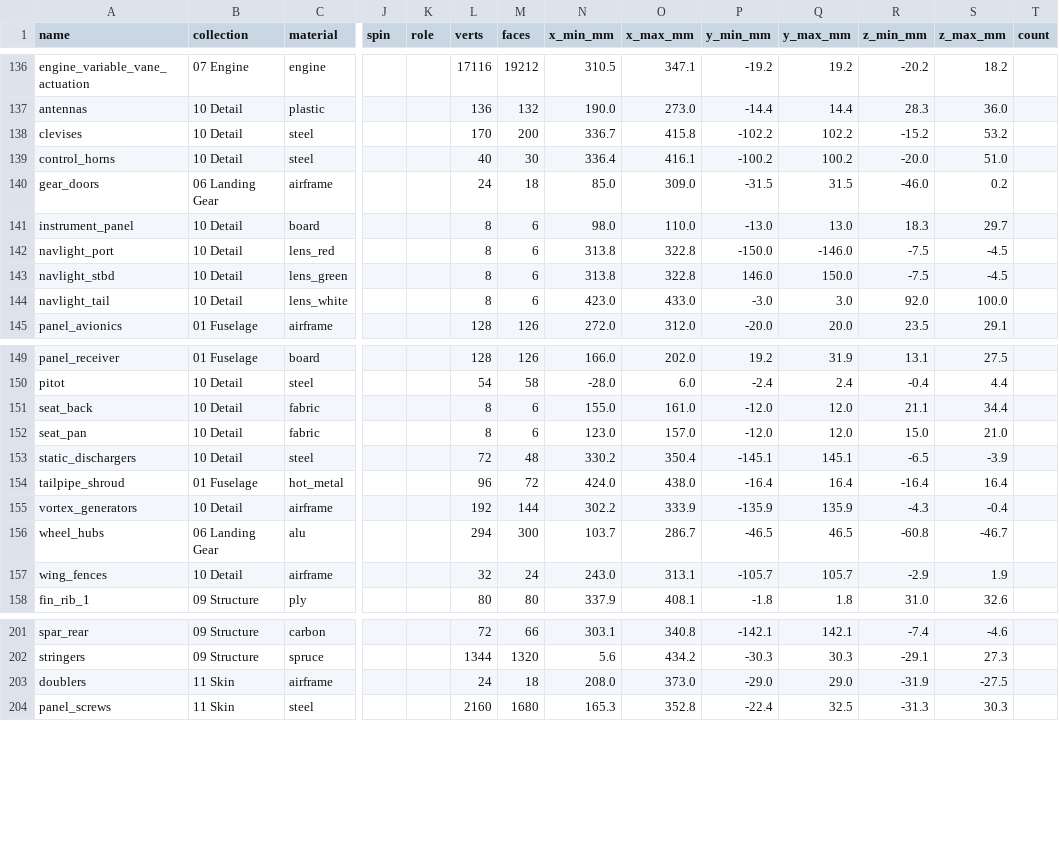
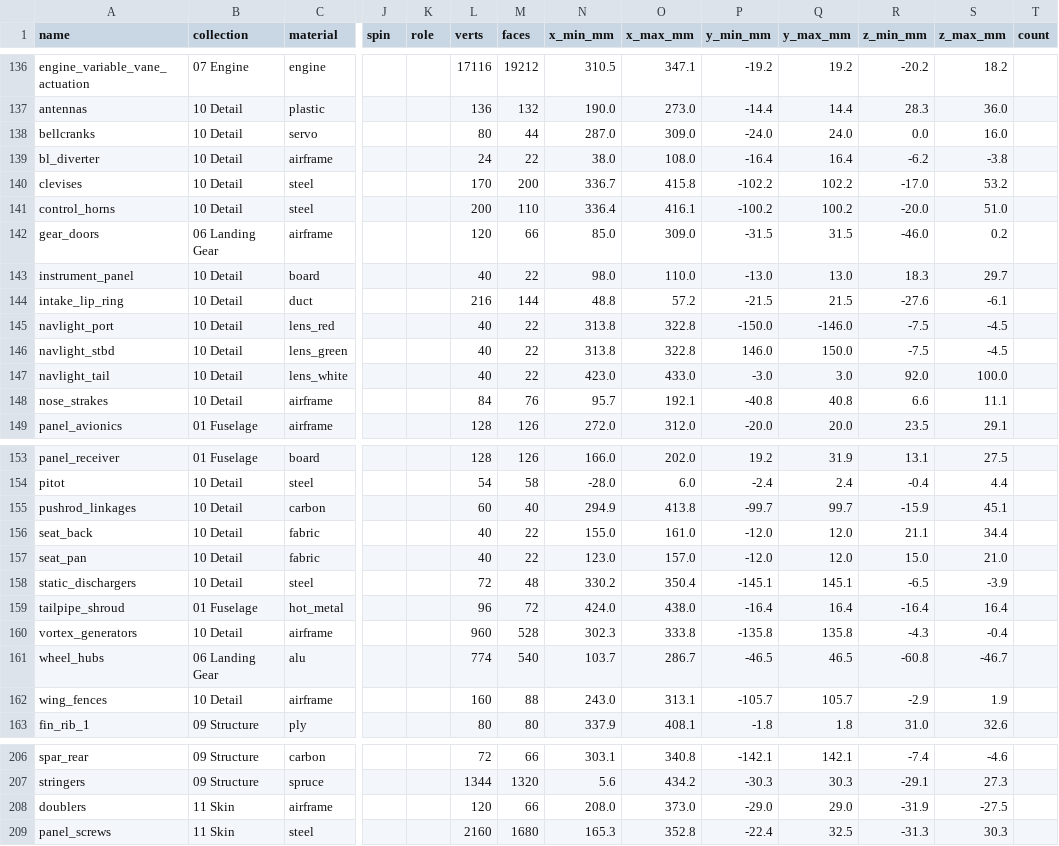
Before and after one commit to krabduke/rc-jet, a CSV file: build/parts.csv, drawn as a sheet; only a part is shown, gaps mark what is left out; addresses are those after the commit; rows hold the shown columns only; the diff covers the shown part only; the diff names each change by its address in the sheet, - before the commit and + after, or states it on an @@ line.

Commit message:
Stop using boxes, and finish the control runs
Thirteen parts of this airframe were rectangular prisms. `grep mesh.box
plane/parts` returns nothing now -- servos, panels, hatches and lights are
radiused, drafted shapes.

Adds the hardware the brief actually asks for. This aeroplane is built for
speed and roll rate, so:

- A boundary-layer diverter under the chin intake. The fuselage grows a
  sluggish layer of air and feeding it to the engine costs thrust; a splitter
  plate stands the intake off the skin so it swallows clean air.
- A sharp intake lip ring. Sharp pays at speed, round pays at low speed, and
  the brief was speed.
- Nose strakes to start the LERX vortex, which is what keeps a delta's wing
  flying at high incidence.

And the control system is a control system now rather than a set of horns
attached to nothing: every surface has a pushrod from its horn to a bellcrank
at the firewall. The horns and rods are under the wing, not over it -- an
external rod across the upper surface sits in the working flow and costs
drag, which is the opposite of what this airframe is for.

```diff
--- a/build/parts.csv
+++ b/build/parts.csv
+row 138: bellcranks | 10 Detail | servo |  |  | 80 | 44 | 287.0 | 309.0 | -24.0 | 24.0 | 0.0 | 16.0
+row 139: bl_diverter | 10 Detail | airframe |  |  | 24 | 22 | 38.0 | 108.0 | -16.4 | 16.4 | -6.2 | -3.8
-R140 (z_min_mm): -15.2
+R140 (z_min_mm): -17.0
-L141 (verts): 40
+L141 (verts): 200
-M141 (faces): 30
+M141 (faces): 110
-L142 (verts): 24
+L142 (verts): 120
-M142 (faces): 18
+M142 (faces): 66
-L143 (verts): 8
+L143 (verts): 40
-M143 (faces): 6
+M143 (faces): 22
+row 144: intake_lip_ring | 10 Detail | duct |  |  | 216 | 144 | 48.8 | 57.2 | -21.5 | 21.5 | -27.6 | -6.1
-L145:L147 (verts): 8
+L145:L147 (verts): 40
-M145:M147 (faces): 6
+M145:M147 (faces): 22
+row 148: nose_strakes | 10 Detail | airframe |  |  | 84 | 76 | 95.7 | 192.1 | -40.8 | 40.8 | 6.6 | 11.1
+row 155: pushrod_linkages | 10 Detail | carbon |  |  | 60 | 40 | 294.9 | 413.8 | -99.7 | 99.7 | -15.9 | 45.1
-L156:L157 (verts): 8
+L156:L157 (verts): 40
-M156:M157 (faces): 6
+M156:M157 (faces): 22
-L160 (verts): 192
+L160 (verts): 960
-M160 (faces): 144
+M160 (faces): 528
-N160 (x_min_mm): 302.2
+N160 (x_min_mm): 302.3
-O160 (x_max_mm): 333.9
+O160 (x_max_mm): 333.8
-P160 (y_min_mm): -135.9
+P160 (y_min_mm): -135.8
-Q160 (y_max_mm): 135.9
+Q160 (y_max_mm): 135.8
-L161 (verts): 294
+L161 (verts): 774
-M161 (faces): 300
+M161 (faces): 540
-L162 (verts): 32
+L162 (verts): 160
-M162 (faces): 24
+M162 (faces): 88
-L208 (verts): 24
+L208 (verts): 120
-M208 (faces): 18
+M208 (faces): 66
```
Also changed, not shown: 14 edited cells elsewhere in this file, 10 other files.
